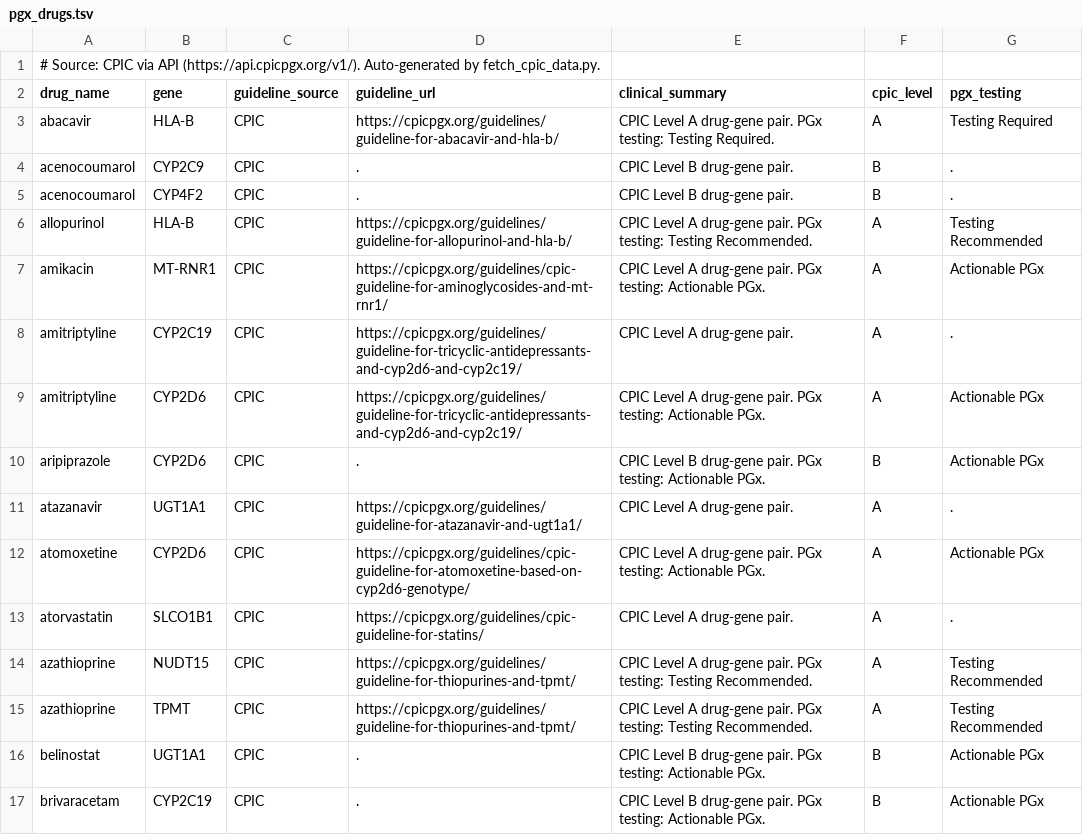
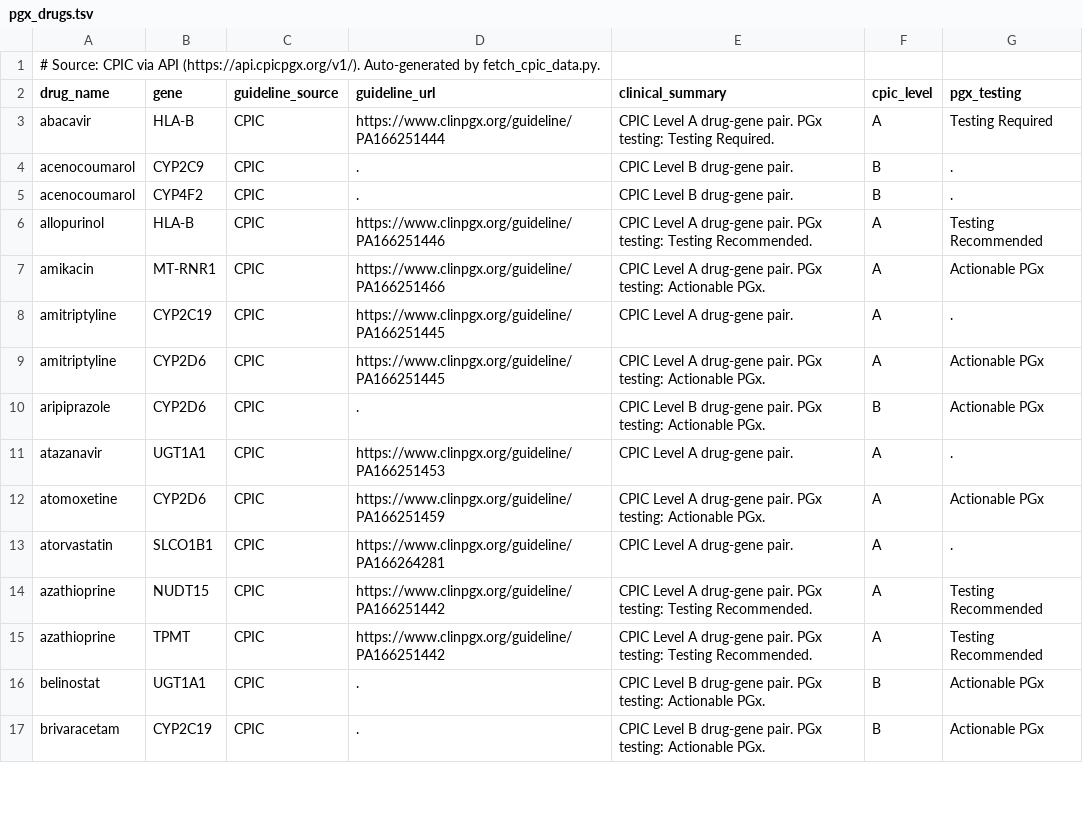
Before and after one commit to natecostello/genechat-mcp, a TSV file: data/seed/pgx_drugs.tsv, drawn as a sheet; only a part is shown; the diff covers the shown part only.

```diff
--- a/data/seed/pgx_drugs.tsv
+++ b/data/seed/pgx_drugs.tsv
@@ -2,15 +2,15 @@
 drug_name	gene	guideline_source	guideline_url	clinical_summary	cpic_level	pgx_testing
-abacavir	HLA-B	CPIC	https://cpicpgx.org/guidelines/guideline-for-abacavir-and-hla-b/	CPIC Level A drug-gene pair. PGx testing: Testing Required.	A	Testing Required
+abacavir	HLA-B	CPIC	https://www.clinpgx.org/guideline/PA166251444	CPIC Level A drug-gene pair. PGx testing: Testing Required.	A	Testing Required
 acenocoumarol	CYP2C9	CPIC	.	CPIC Level B drug-gene pair.	B	.
 acenocoumarol	CYP4F2	CPIC	.	CPIC Level B drug-gene pair.	B	.
-allopurinol	HLA-B	CPIC	https://cpicpgx.org/guidelines/guideline-for-allopurinol-and-hla-b/	CPIC Level A drug-gene pair. PGx testing: Testing Recommended.	A	Testing Recommended
-amikacin	MT-RNR1	CPIC	https://cpicpgx.org/guidelines/cpic-guideline-for-aminoglycosides-and-mt-rnr1/	CPIC Level A drug-gene pair. PGx testing: Actionable PGx.	A	Actionable PGx
-amitriptyline	CYP2C19	CPIC	https://cpicpgx.org/guidelines/guideline-for-tricyclic-antidepressants-and-cyp2d6-and-cyp2c19/	CPIC Level A drug-gene pair.	A	.
-amitriptyline	CYP2D6	CPIC	https://cpicpgx.org/guidelines/guideline-for-tricyclic-antidepressants-and-cyp2d6-and-cyp2c19/	CPIC Level A drug-gene pair. PGx testing: Actionable PGx.	A	Actionable PGx
+allopurinol	HLA-B	CPIC	https://www.clinpgx.org/guideline/PA166251446	CPIC Level A drug-gene pair. PGx testing: Testing Recommended.	A	Testing Recommended
+amikacin	MT-RNR1	CPIC	https://www.clinpgx.org/guideline/PA166251466	CPIC Level A drug-gene pair. PGx testing: Actionable PGx.	A	Actionable PGx
+amitriptyline	CYP2C19	CPIC	https://www.clinpgx.org/guideline/PA166251445	CPIC Level A drug-gene pair.	A	.
+amitriptyline	CYP2D6	CPIC	https://www.clinpgx.org/guideline/PA166251445	CPIC Level A drug-gene pair. PGx testing: Actionable PGx.	A	Actionable PGx
 aripiprazole	CYP2D6	CPIC	.	CPIC Level B drug-gene pair. PGx testing: Actionable PGx.	B	Actionable PGx
-atazanavir	UGT1A1	CPIC	https://cpicpgx.org/guidelines/guideline-for-atazanavir-and-ugt1a1/	CPIC Level A drug-gene pair.	A	.
-atomoxetine	CYP2D6	CPIC	https://cpicpgx.org/guidelines/cpic-guideline-for-atomoxetine-based-on-cyp2d6-genotype/	CPIC Level A drug-gene pair. PGx testing: Actionable PGx.	A	Actionable PGx
-atorvastatin	SLCO1B1	CPIC	https://cpicpgx.org/guidelines/cpic-guideline-for-statins/	CPIC Level A drug-gene pair.	A	.
-azathioprine	NUDT15	CPIC	https://cpicpgx.org/guidelines/guideline-for-thiopurines-and-tpmt/	CPIC Level A drug-gene pair. PGx testing: Testing Recommended.	A	Testing Recommended
-azathioprine	TPMT	CPIC	https://cpicpgx.org/guidelines/guideline-for-thiopurines-and-tpmt/	CPIC Level A drug-gene pair. PGx testing: Testing Recommended.	A	Testing Recommended
+atazanavir	UGT1A1	CPIC	https://www.clinpgx.org/guideline/PA166251453	CPIC Level A drug-gene pair.	A	.
+atomoxetine	CYP2D6	CPIC	https://www.clinpgx.org/guideline/PA166251459	CPIC Level A drug-gene pair. PGx testing: Actionable PGx.	A	Actionable PGx
+atorvastatin	SLCO1B1	CPIC	https://www.clinpgx.org/guideline/PA166264281	CPIC Level A drug-gene pair.	A	.
+azathioprine	NUDT15	CPIC	https://www.clinpgx.org/guideline/PA166251442	CPIC Level A drug-gene pair. PGx testing: Testing Recommended.	A	Testing Recommended
+azathioprine	TPMT	CPIC	https://www.clinpgx.org/guideline/PA166251442	CPIC Level A drug-gene pair. PGx testing: Testing Recommended.	A	Testing Recommended
 belinostat	UGT1A1	CPIC	.	CPIC Level B drug-gene pair. PGx testing: Actionable PGx.	B	Actionable PGx
```
Also changed, not shown: 102 edited cells elsewhere in this file, data/seed/prs_weights.tsv, 9 other files.
